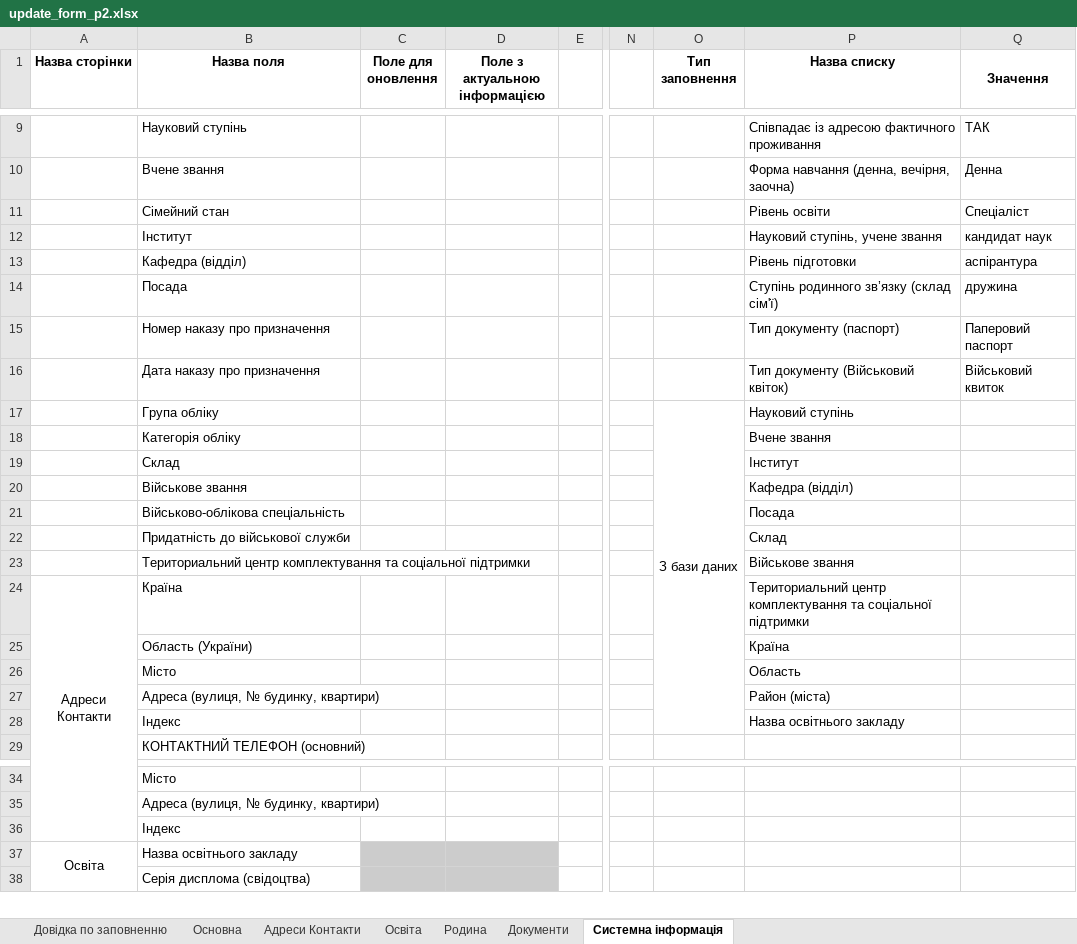
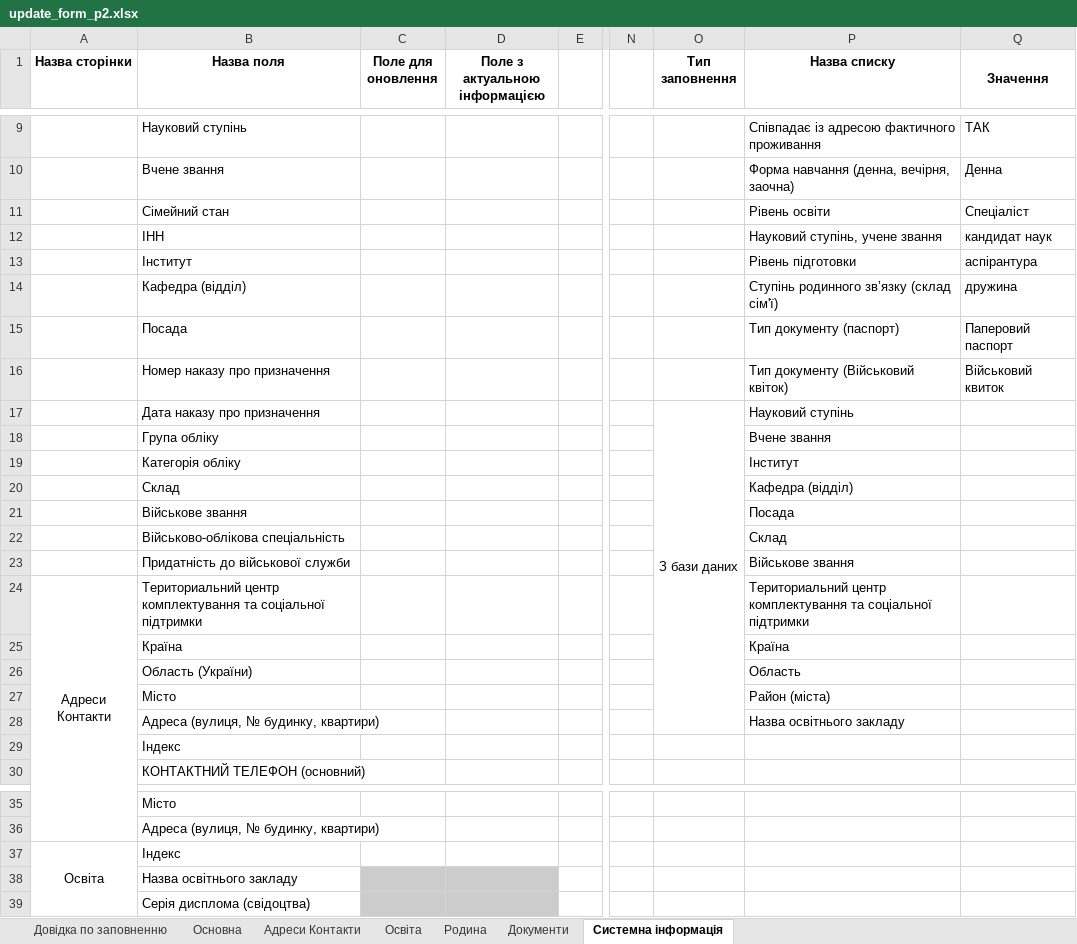
Before and after one commit to ddimae/military_oblik_khpi, an Excel workbook: docs/templates/update_form_p2.xlsx, sheet Системна інформація, drawn as a sheet; only a part is shown, gaps mark what is left out; values as stored, in another font and other column widths than the file's, no borders; removed rows and columns are numbered as before the commit, all else as after; rows hold the shown columns only; the diff covers the shown part only; the diff names each change by its address in the sheet, - before the commit and + after, or states it on an @@ line.

```diff
--- a/docs/templates/update_form_p2.xlsx (sheet Системна інформація)
+++ b/docs/templates/update_form_p2.xlsx (sheet Системна інформація)
-B12 (Назва поля): Інститут
+B12 (Назва поля): ІНН
-B13 (Назва поля): Кафедра (відділ)
+B13 (Назва поля): Інститут
-B14 (Назва поля): Посада
+B14 (Назва поля): Кафедра (відділ)
-B15 (Назва поля): Номер наказу про призначення
+B15 (Назва поля): Посада
-B16 (Назва поля): Дата наказу про призначення
+B16 (Назва поля): Номер наказу про призначення
-B17 (Назва поля): Група обліку
+B17 (Назва поля): Дата наказу про призначення
-O17:O28 merged
+O17:O28 merged
-B18 (Назва поля): Категорія обліку
+B18 (Назва поля): Група обліку
-B19 (Назва поля): Склад
+B19 (Назва поля): Категорія обліку
-B20 (Назва поля): Військове звання
+B20 (Назва поля): Склад
-B21 (Назва поля): Військово-облікова спеціальність
+B21 (Назва поля): Військове звання
-B22 (Назва поля): Придатність до військової служби
+B22 (Назва поля): Військово-облікова спеціальність
-B23 (Назва поля): Териториальний центр комплектування та соціальної підтримки
+B23 (Назва поля): Придатність до військової служби
-B24 (Назва поля): Країна
+B24 (Назва поля): Териториальний центр комплектування та соціальної підтримки
-B25 (Назва поля): Область (України)
+B25 (Назва поля): Країна
+row 26:  | Область (України) |  |  |  |  |  | Область
-P27 (Назва списку): Область
+P27 (Назва списку): Район (міста)
-P28 (Назва списку): Район (міста)
+P28 (Назва списку): Назва освітнього закладу
-P29 (Назва списку): Назва освітнього закладу
+P29 (Назва списку): (empty)
-row 36:  | Індекс
-B37 (Назва поля): Назва освітнього закладу
+B37 (Назва поля): Індекс
-C37:D37 fill: #CCCCCC
+C37:D37 fill: none
+row 38:  | Назва освітнього закладу
```
Also changed, not shown: 2 added rows, 2 removed rows, 2 edited cells, cell formats and merged cells elsewhere in this sheet, sheet Основна, formulas that keep their value, 13 other files.
